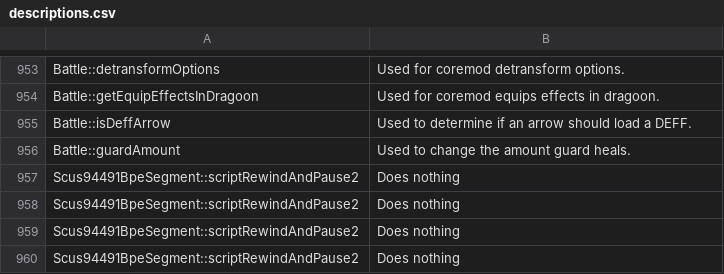
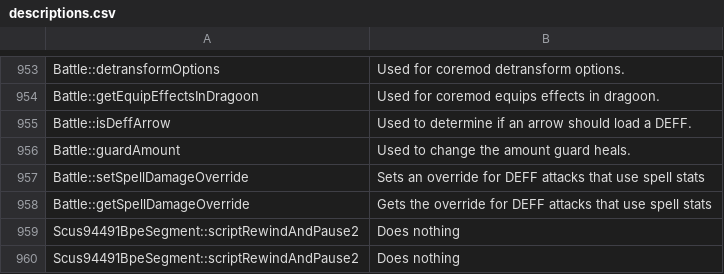
Before and after one commit to Legend-of-Dragoon-Modding/Severed-Chains, a CSV file: patches/meta/descriptions.csv, drawn as a sheet; only a part is shown, gaps mark what is left out; removed rows and columns are numbered as before the commit, all else as after; the diff names each change by its address in the sheet, - before the commit and + after, or states it on an @@ line.

```diff
--- a/patches/meta/descriptions.csv
+++ b/patches/meta/descriptions.csv
-row 957: Scus94491BpeSegment::scriptRewindAndPause2 | Does nothing
-row 958: Scus94491BpeSegment::scriptRewindAndPause2 | Does nothing
+row 957: Battle::setSpellDamageOverride | Sets an override for DEFF attacks that use spell stats
+row 958: Battle::getSpellDamageOverride | Gets the override for DEFF attacks that use spell stats
```
Also changed, not shown: patches/meta/params.csv, 1 other file.
